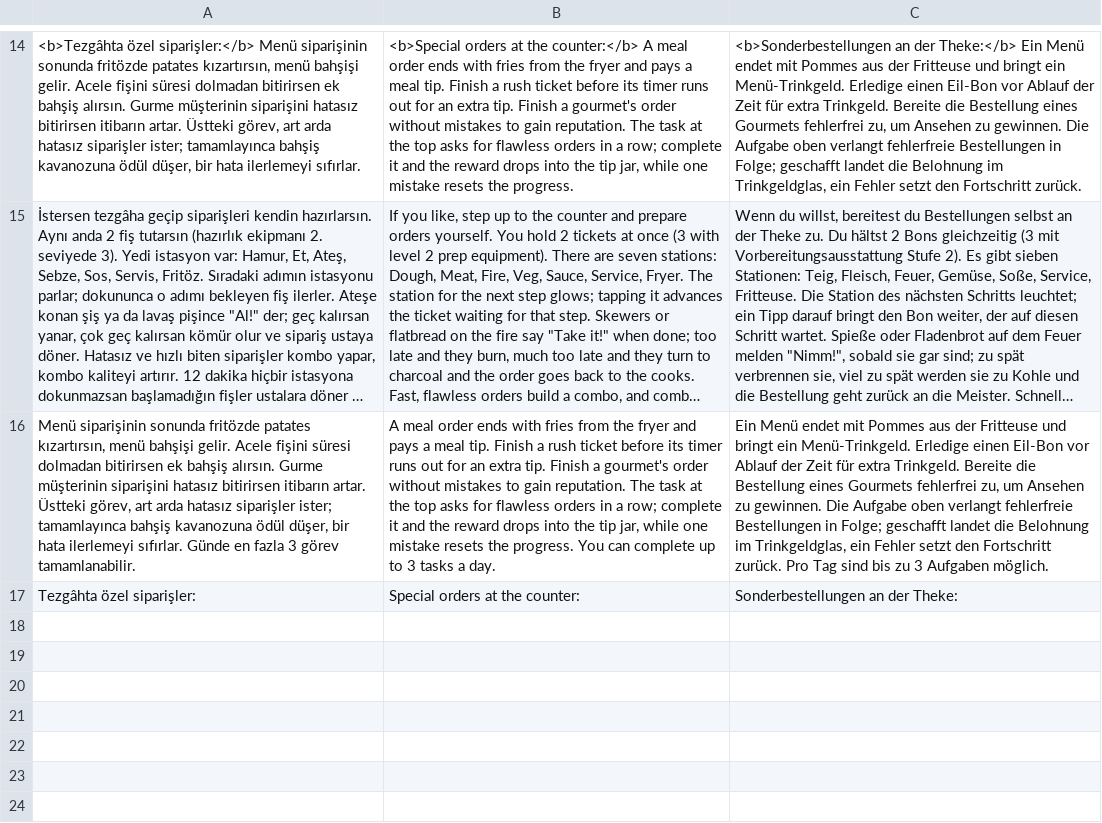
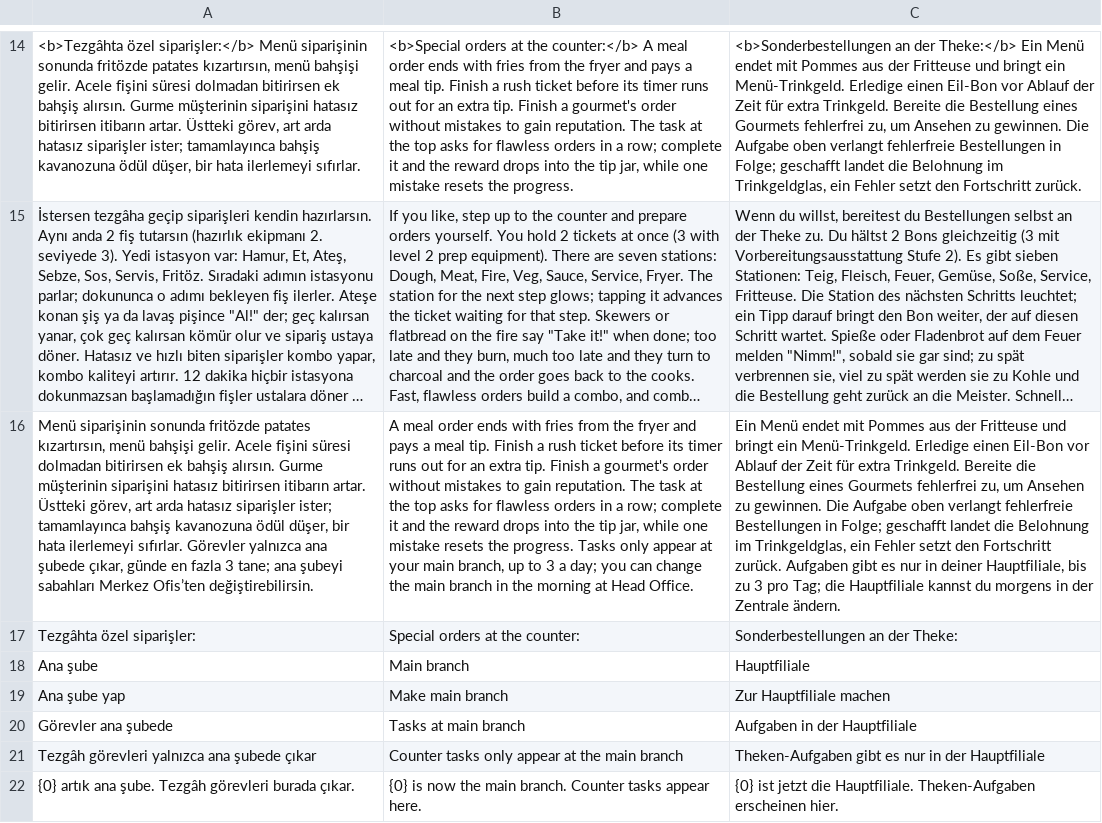
Before and after one commit to Ceomai/Kebab-Empire, a TSV file: locales_src/x16.tsv, drawn as a sheet; only a part is shown, gaps mark what is left out; long unchanged cells end in …; the diff names each change by its address in the sheet, - before the commit and + after, or states it on an @@ line.

```diff
--- a/locales_src/x16.tsv
+++ b/locales_src/x16.tsv
-A16: …ilerlemeyi sıfırlar. Günde en fazla 3 görev tamamlanabilir.
+A16: …ilerlemeyi sıfırlar. Görevler yalnızca ana şubede çıkar, günde en fazla 3 tane; ana şubeyi sabahları Merkez Ofis’ten değiştirebilirsin.
-B16: …the progress. You can complete up to 3 tasks a day.
+B16: …the progress. Tasks only appear at your main branch, up to 3 a day; you can change the main branch in the morning at Head Office.
-C16: …Fortschritt zurück. Pro Tag sind bis zu 3 Aufgaben möglich.
+C16: …Fortschritt zurück. Aufgaben gibt es nur in deiner Hauptfiliale, bis zu 3 pro Tag; die Hauptfiliale kannst du morgens in der Zentrale ändern.
+row 18: Ana şube | Main branch | Hauptfiliale
+row 19: Ana şube yap | Make main branch | Zur Hauptfiliale machen
+row 20: Görevler ana şubede | Tasks at main branch | Aufgaben in der Hauptfiliale
+row 21: Tezgâh görevleri yalnızca ana şubede çıkar | Counter tasks only appear at the main branch | Theken-Aufgaben gibt es nur in der Hauptfiliale
+row 22: {0} artık ana şube. Tezgâh görevleri burada çıkar. | {0} is now the main branch. Counter tasks appear here. | {0} ist jetzt die Hauptfiliale. Theken-Aufgaben erscheinen hier.
```
Also changed, not shown: 12 other files.
